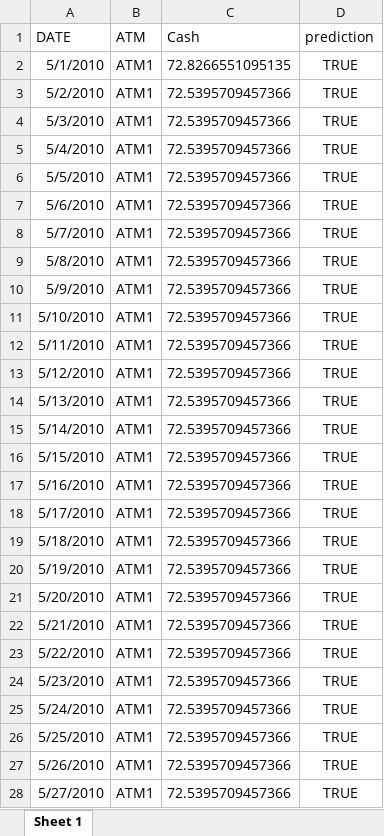
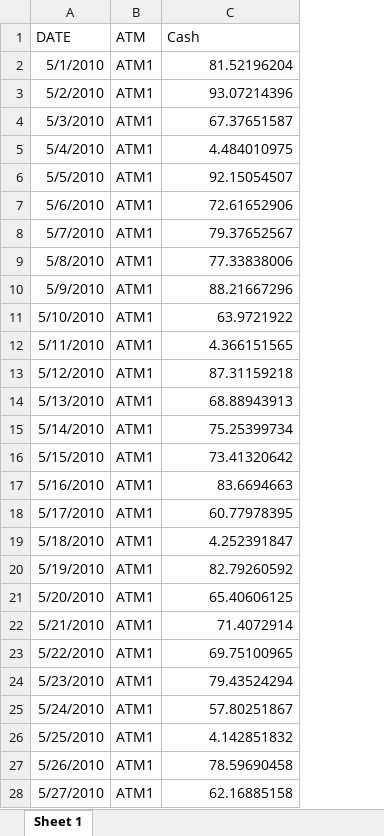
Before and after one commit to Stevee-G/Data624, an Excel workbook: Project1/ATM_Forecasts.xlsx, sheet Sheet 1, drawn as a sheet; only a part is shown; values as stored, in another font and other column widths than the file's, no borders; removed rows and columns are numbered as before the commit, all else as after; the diff covers the shown part only; the diff names each change by its address in the sheet, - before the commit and + after, or states it on an @@ line.

```diff
--- a/Project1/ATM_Forecasts.xlsx (sheet Sheet 1)
+++ b/Project1/ATM_Forecasts.xlsx (sheet Sheet 1)
-column D (prediction), rows 2-28: all TRUE
-C2 (Cash): 72.8266551095135
+C2 (Cash): 81.52196204
-C3 (Cash): 72.5395709457366
+C3 (Cash): 93.07214396
-C4 (Cash): 72.5395709457366
+C4 (Cash): 67.37651587
-C5 (Cash): 72.5395709457366
+C5 (Cash): 4.484010975
-C6 (Cash): 72.5395709457366
+C6 (Cash): 92.15054507
-C7 (Cash): 72.5395709457366
+C7 (Cash): 72.61652906
-C8 (Cash): 72.5395709457366
+C8 (Cash): 79.37652567
-C9 (Cash): 72.5395709457366
+C9 (Cash): 77.33838006
-C10 (Cash): 72.5395709457366
+C10 (Cash): 88.21667296
-C11 (Cash): 72.5395709457366
+C11 (Cash): 63.9721922
-C12 (Cash): 72.5395709457366
+C12 (Cash): 4.366151565
-C13 (Cash): 72.5395709457366
+C13 (Cash): 87.31159218
-C14 (Cash): 72.5395709457366
+C14 (Cash): 68.88943913
-C15 (Cash): 72.5395709457366
+C15 (Cash): 75.25399734
-C16 (Cash): 72.5395709457366
+C16 (Cash): 73.41320642
-C17 (Cash): 72.5395709457366
+C17 (Cash): 83.6694663
-C18 (Cash): 72.5395709457366
+C18 (Cash): 60.77978395
-C19 (Cash): 72.5395709457366
+C19 (Cash): 4.252391847
-C20 (Cash): 72.5395709457366
+C20 (Cash): 82.79260592
-C21 (Cash): 72.5395709457366
+C21 (Cash): 65.40606125
-C22 (Cash): 72.5395709457366
+C22 (Cash): 71.4072914
-C23 (Cash): 72.5395709457366
+C23 (Cash): 69.75100965
-C24 (Cash): 72.5395709457366
+C24 (Cash): 79.43524294
-C25 (Cash): 72.5395709457366
+C25 (Cash): 57.80251867
-C26 (Cash): 72.5395709457366
+C26 (Cash): 4.142851832
-C27 (Cash): 72.5395709457366
+C27 (Cash): 78.59690458
-C28 (Cash): 72.5395709457366
+C28 (Cash): 62.16885158
```
Also changed, not shown: other rows of this sheet, Project1/Power_KWH_Forecasts.xlsx, 2 other files.
